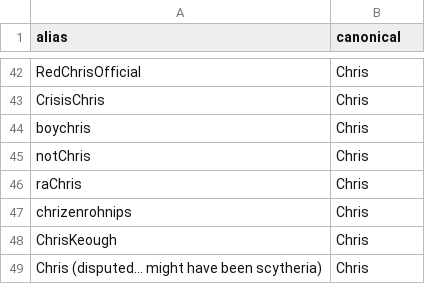
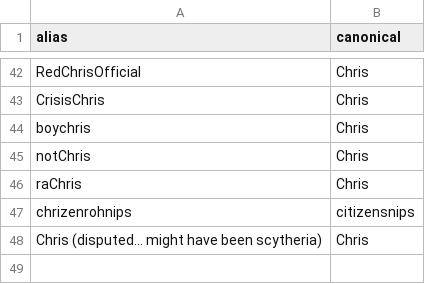
Before and after one commit to indiediscotheque/firetable-hostbot, a CSV file: tools/history/dj-aliases.csv, drawn as a sheet; only a part is shown, gaps mark what is left out.

```diff
--- a/tools/history/dj-aliases.csv
+++ b/tools/history/dj-aliases.csv
@@ -46,4 +46,3 @@ notChris,Chris
 raChris,Chris
-chrizenrohnips,Chris
-ChrisKeough,Chris
+chrizenrohnips,citizensnips
 Chris (disputed... might have been scytheria),Chris
```
